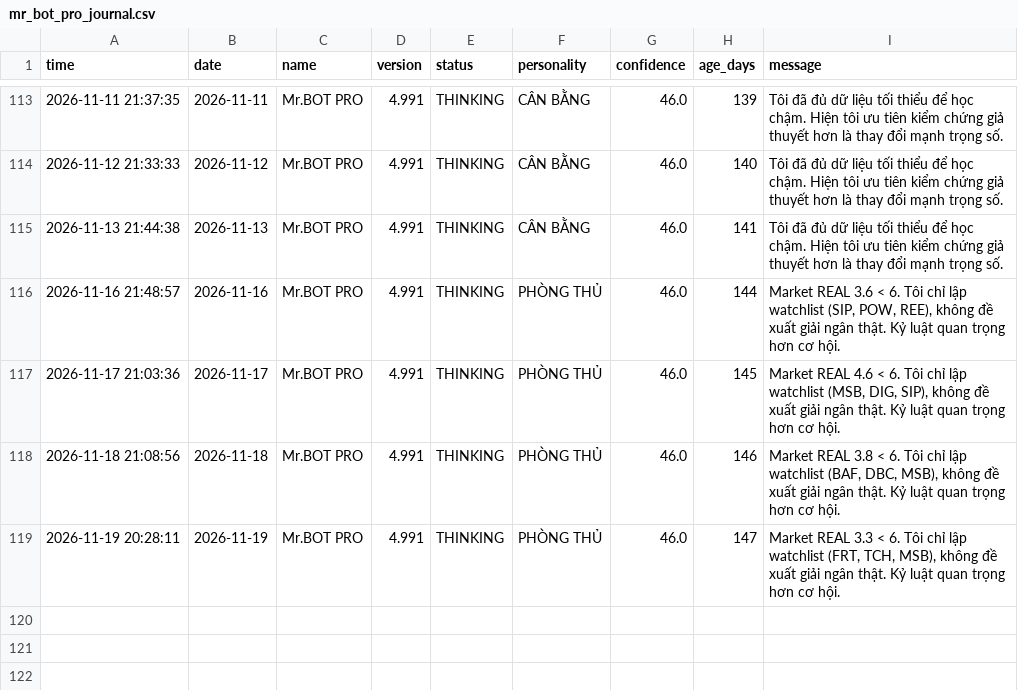
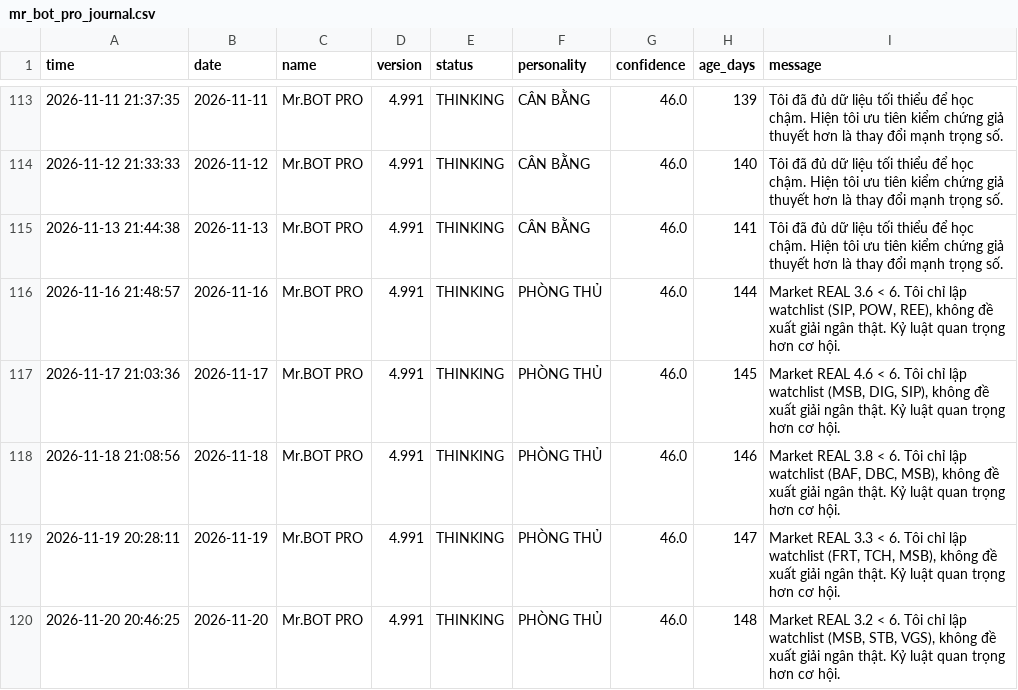
Before and after one commit to SONVODAI/scanner-ga-chien-clean, a CSV file: mr_bot_pro_journal.csv, drawn as a sheet; only a part is shown, gaps mark what is left out.

Commit message:
Update Mr.BOT PRO journal 2026-11-20 20:46:25

```diff
--- a/mr_bot_pro_journal.csv
+++ b/mr_bot_pro_journal.csv
@@ -119 +119,2 @@ time,date,name,version,status,personality,confidence,age_days,message
 2026-11-19 20:28:11,2026-11-19,Mr.BOT PRO,4.991,THINKING,PHÒNG THỦ,46.0,147,"Market REAL 3.3 < 6. Tôi chỉ lập watchlist (FRT, TCH, MSB), không đề xuất giải ngân thật. Kỷ luật quan trọng hơn cơ hội."
+2026-11-20 20:46:25,2026-11-20,Mr.BOT PRO,4.991,THINKING,PHÒNG THỦ,46.0,148,"Market REAL 3.2 < 6. Tôi chỉ lập watchlist (MSB, STB, VGS), không đề xuất giải ngân thật. Kỷ luật quan trọng hơn cơ hội."
```
